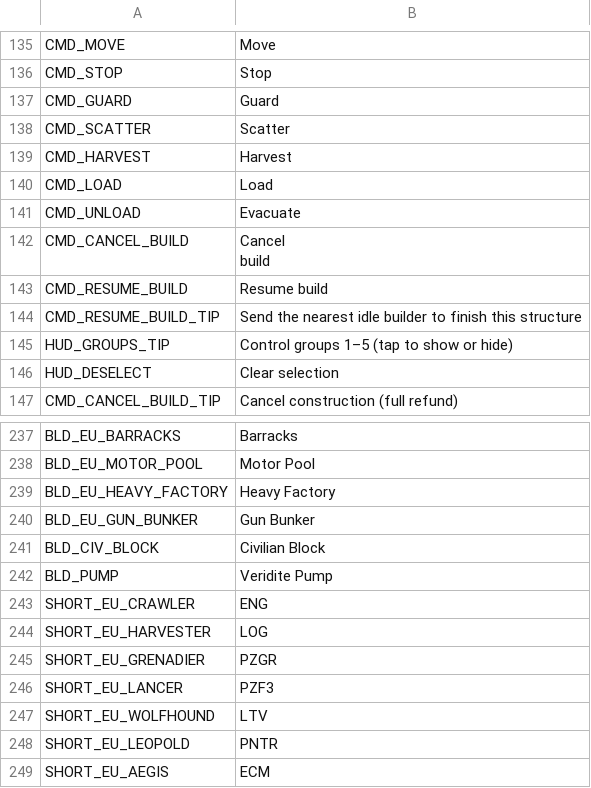
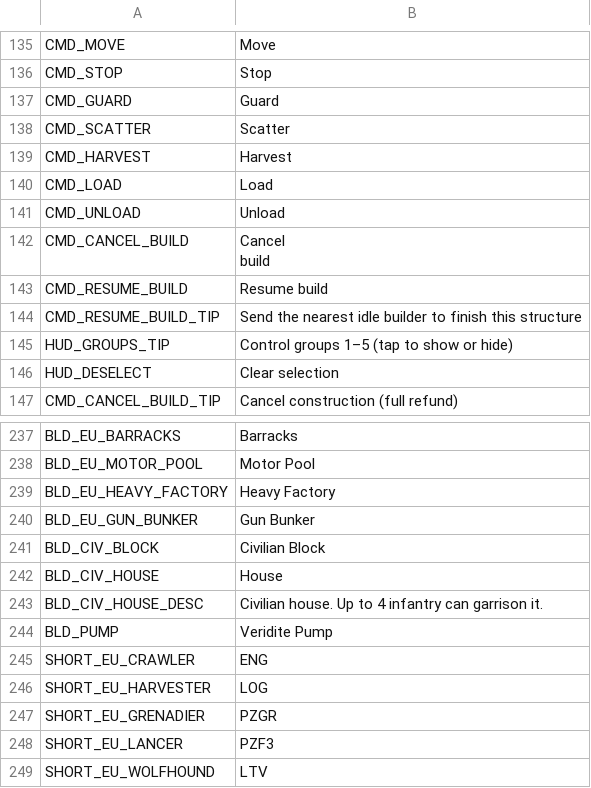
Before and after one commit to malachimurph-hub/Fracture-Line, a CSV file: locale/strings.csv, drawn as a sheet; only a part is shown, gaps mark what is left out; the shorter side is filled out with more unchanged rows.

Commit message:
M3.2.1: infantry tapping an own transport / barricade / held building now boards it instead of selecting it (all factions); structures pick by their 3D box at the 40 deg camera; selected units never hide the target; 'Unload n / cap' on transports, 'Evacuate n / cap' on held buildings; half the village houses are garrisonable neutral houses (4); per-faction tap-path board test in the suite

```diff
--- a/locale/strings.csv
+++ b/locale/strings.csv
@@ -143,3 +143,3 @@ CMD_HARVEST,Harvest
 CMD_LOAD,Load
-CMD_UNLOAD,Evacuate
+CMD_UNLOAD,Unload
 CMD_CANCEL_BUILD,"Cancel
@@ -246,2 +246,4 @@ BLD_EU_GUN_BUNKER,Gun Bunker
 BLD_CIV_BLOCK,Civilian Block
+BLD_CIV_HOUSE,House
+BLD_CIV_HOUSE_DESC,"Civilian house. Up to 4 infantry can garrison it."
 BLD_PUMP,Veridite Pump
```
Also changed, not shown: 42 other files.
